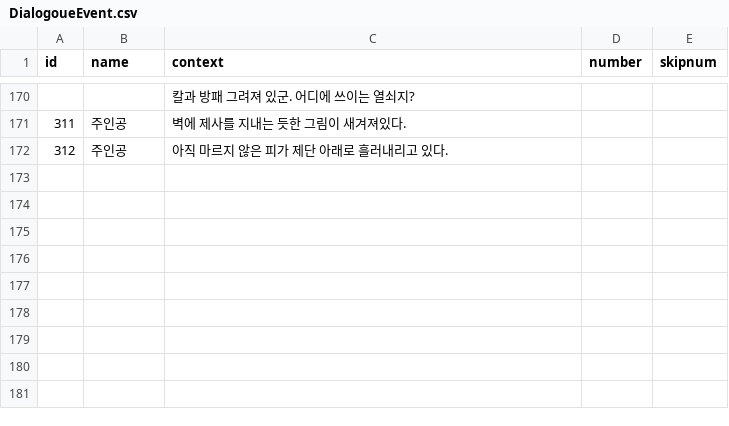
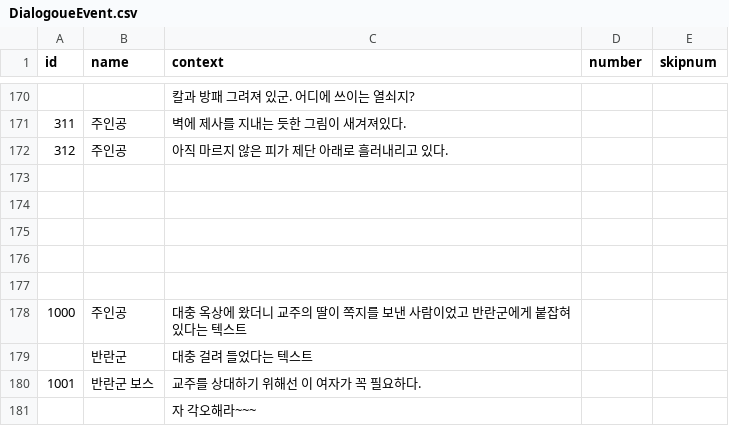
Before and after one commit to leeZn30/Gamelab_Week05, a CSV file: Assets/Resources/CSVFiles/DialogoueEvent.csv, drawn as a sheet; only a part is shown, gaps mark what is left out; the diff names each change by its address in the sheet, - before the commit and + after, or states it on an @@ line.

```diff
--- a/Assets/Resources/CSVFiles/DialogoueEvent.csv
+++ b/Assets/Resources/CSVFiles/DialogoueEvent.csv
+row 173: (empty)
+row 174: (empty)
+row 175: (empty)
+row 176: (empty)
+row 177: (empty)
+row 178: 1000 | 주인공 | 대충 옥상에 왔더니 교주의 딸이 쪽지를 보낸 사람이었고 반란군에게 붙잡혀 있다는 텍스트
+row 179:  | 반란군 | 대충 걸려 들었다는 텍스트
+row 180: 1001 | 반란군 보스 | 교주를 상대하기 위해선 이 여자가 꼭 필요하다.
+row 181:  |  | 자 각오해라~~~
```
Also changed, not shown: 10 other files.
